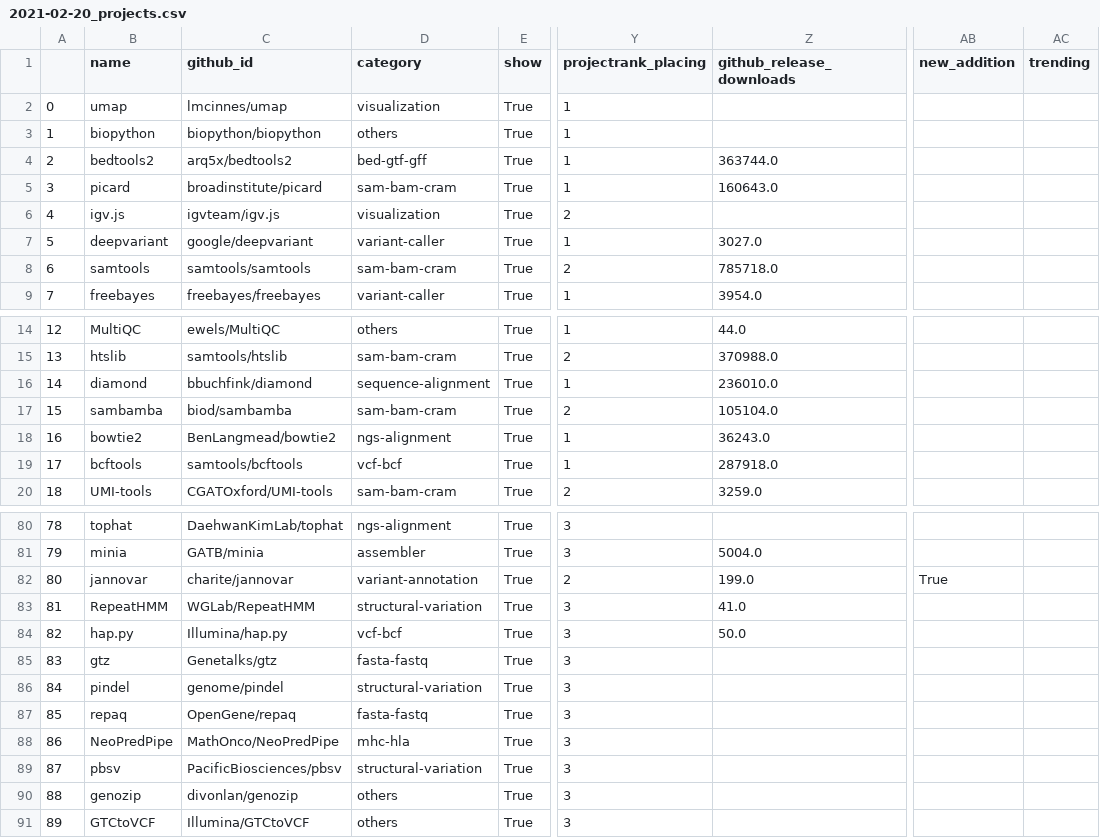
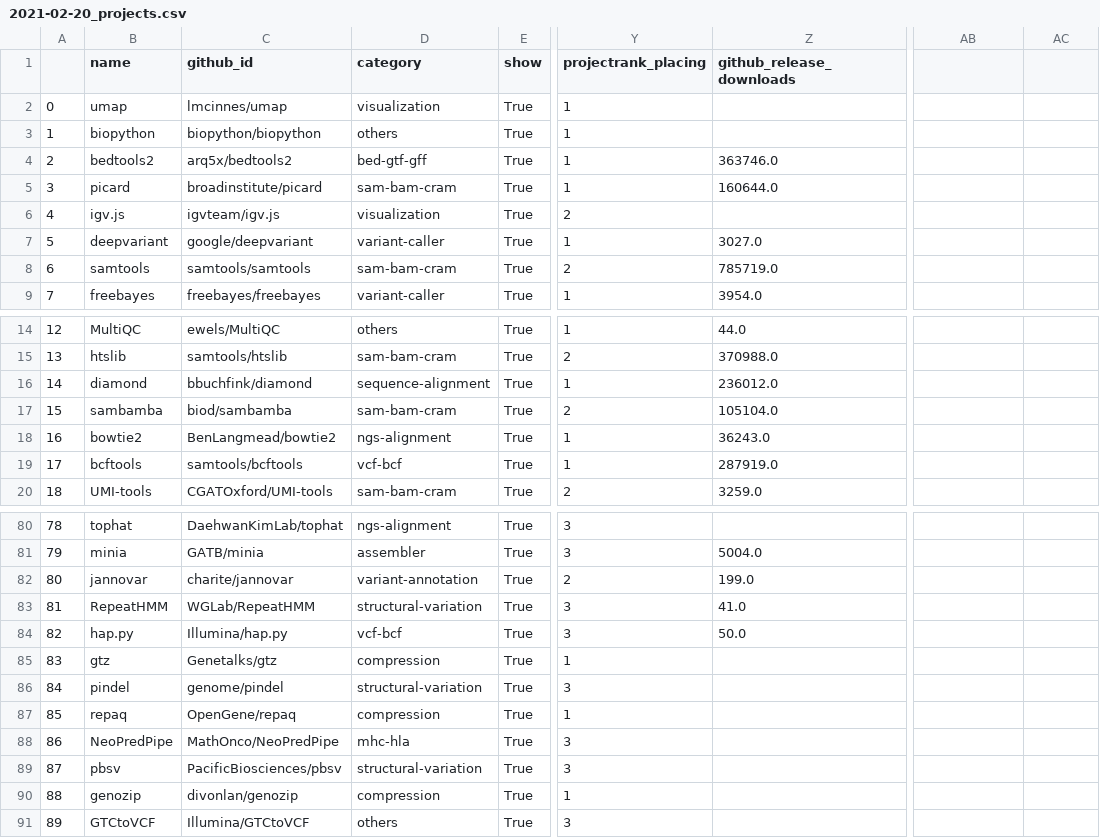
Before and after one commit to lqsae/best-of-bioinformatics, a CSV file: history/2021-02-20_projects.csv, drawn as a sheet; only a part is shown, gaps mark what is left out; the diff covers the shown part only; the diff names each change by its address in the sheet, - before the commit and + after, or states it on an @@ line.

```diff
--- a/history/2021-02-20_projects.csv
+++ b/history/2021-02-20_projects.csv
-AB1: new_addition
+AB1: (empty)
-AC1: trending
+AC1: (empty)
-Z4 (github_release_downloads): 363744.0
+Z4 (github_release_downloads): 363746.0
-Z5 (github_release_downloads): 160643.0
+Z5 (github_release_downloads): 160644.0
-Z8 (github_release_downloads): 785718.0
+Z8 (github_release_downloads): 785719.0
-Z16 (github_release_downloads): 236010.0
+Z16 (github_release_downloads): 236012.0
-Z19 (github_release_downloads): 287918.0
+Z19 (github_release_downloads): 287919.0
-AB82: True
+AB82: (empty)
-D85 (category): fasta-fastq
+D85 (category): compression
-Y85 (projectrank_placing): 3
+Y85 (projectrank_placing): 1
-D87 (category): fasta-fastq
+D87 (category): compression
-Y87 (projectrank_placing): 3
+Y87 (projectrank_placing): 1
-D90 (category): others
+D90 (category): compression
-Y90 (projectrank_placing): 3
+Y90 (projectrank_placing): 1
```
Also changed, not shown: 7 edited cells elsewhere in this file, 3 other files.
